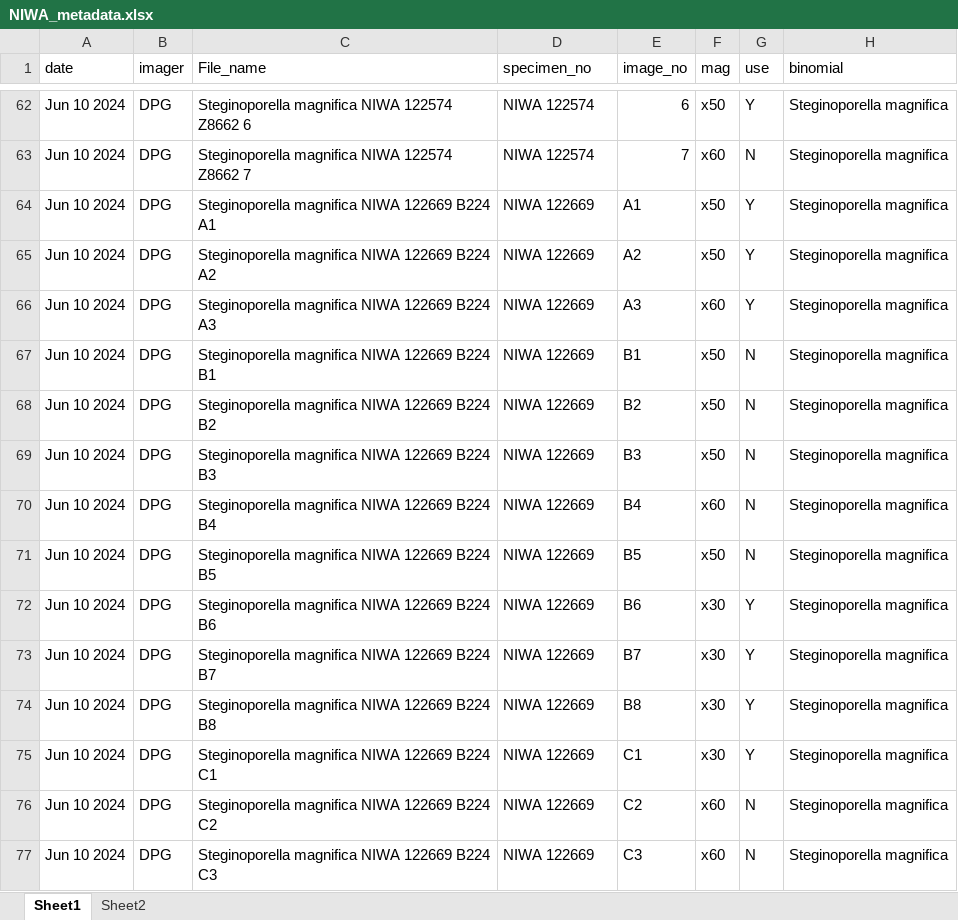
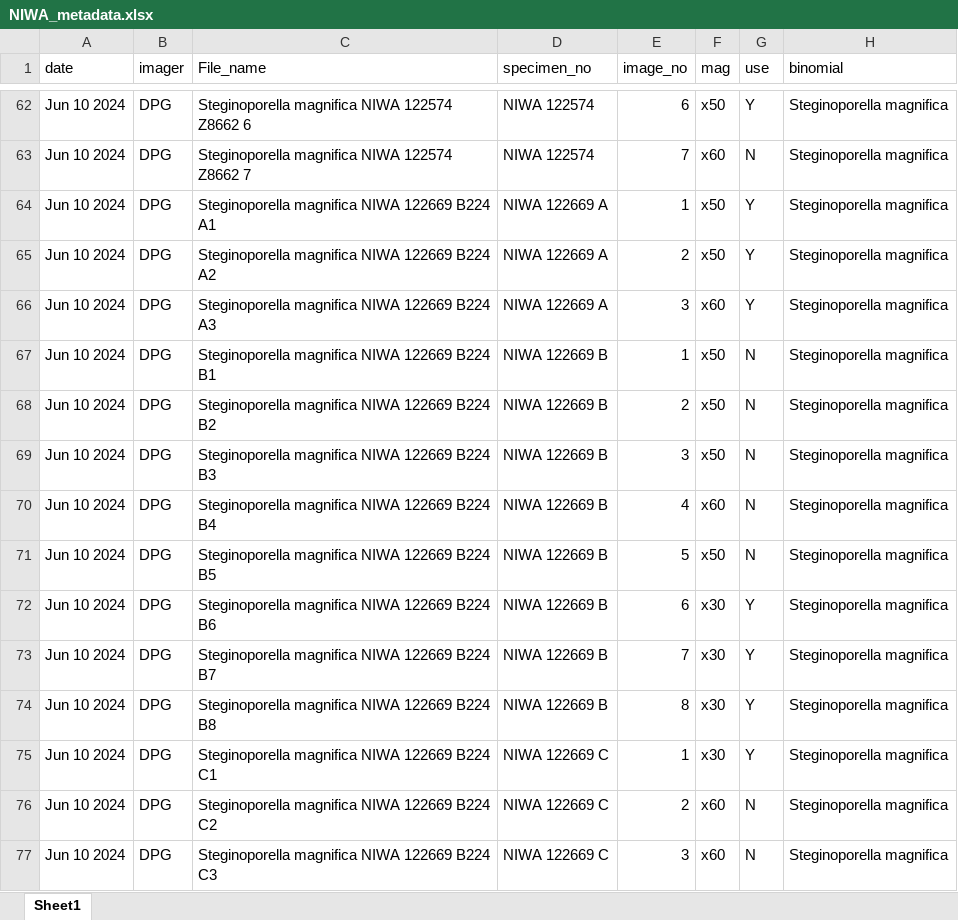
Before and after one commit to meghalithic/magnifica, an Excel workbook: Data/metadata/NIWA_metadata.xlsx, sheet Sheet1, drawn as a sheet; only a part is shown, gaps mark what is left out; values as stored, in another font and other column widths than the file's, no borders; the diff covers the shown part only; the diff names each change by its address in the sheet, - before the commit and + after, or states it on an @@ line.

```diff
--- a/Data/metadata/NIWA_metadata.xlsx (sheet Sheet1)
+++ b/Data/metadata/NIWA_metadata.xlsx (sheet Sheet1)
-sheet tab: Sheet2
-D64:D66 (specimen_no): NIWA 122669
+D64:D66 (specimen_no): NIWA 122669 A
-E64 (image_no): A1
+E64 (image_no): 1
-E65 (image_no): A2
+E65 (image_no): 2
-E66 (image_no): A3
+E66 (image_no): 3
-D67:D74 (specimen_no): NIWA 122669
+D67:D74 (specimen_no): NIWA 122669 B
-E67 (image_no): B1
+E67 (image_no): 1
-E68 (image_no): B2
+E68 (image_no): 2
-E69 (image_no): B3
+E69 (image_no): 3
-E70 (image_no): B4
+E70 (image_no): 4
-E71 (image_no): B5
+E71 (image_no): 5
-E72 (image_no): B6
+E72 (image_no): 6
-E73 (image_no): B7
+E73 (image_no): 7
-E74 (image_no): B8
+E74 (image_no): 8
-D75:D77 (specimen_no): NIWA 122669
+D75:D77 (specimen_no): NIWA 122669 C
-E75 (image_no): C1
+E75 (image_no): 1
-E76 (image_no): C2
+E76 (image_no): 2
-E77 (image_no): C3
+E77 (image_no): 3
```
Also changed, not shown: 41 edited cells elsewhere in this sheet, Data/metadata/BLEED_metadata.xlsx, Data/metadata/KLV_metadata.xlsx, 7 other files.
